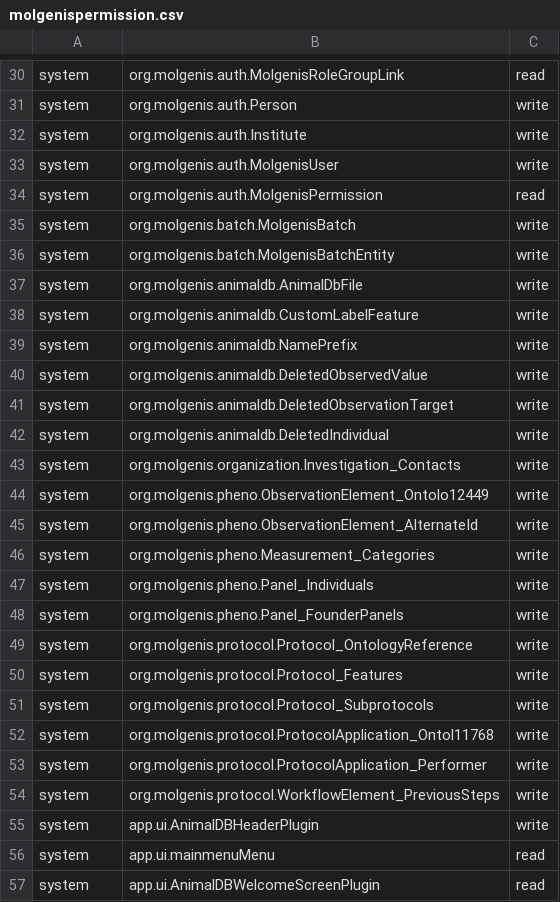
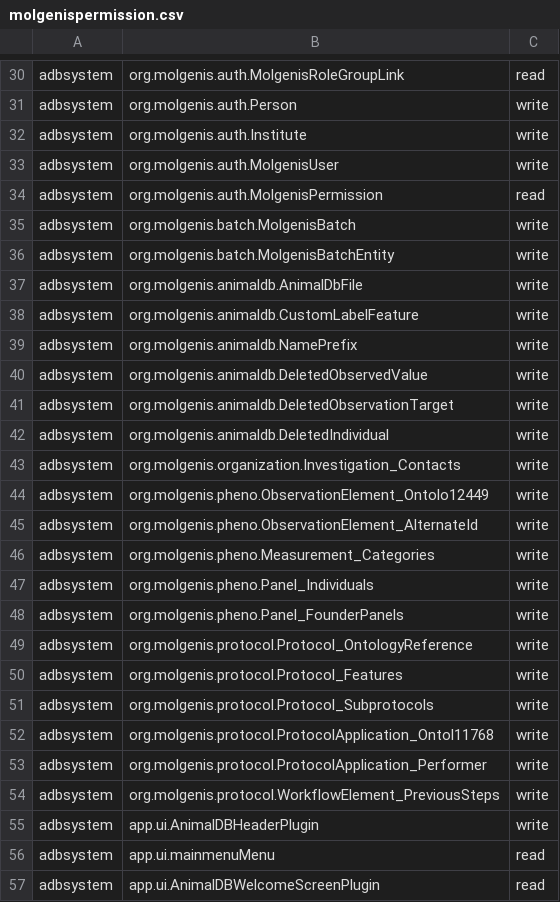
Before and after one commit to paraiko/molgenis_apps-legacy, a CSV file: apps/animaldb/org/molgenis/animaldb/configurations/default/molgenispermission.csv, drawn as a sheet; only a part is shown, gaps mark what is left out; the diff covers the shown part only; the diff names each change by its address in the sheet, - before the commit and + after, or states it on an @@ line.

Commit message:
- renamed location plugin to location managementplugin - fixed header logged in user info - changed default group from system to adbsystem because anonymous is added to system on generation this fixes some plugins showing up on login - updated the prefill security data accordingly

```diff
--- a/apps/animaldb/org/molgenis/animaldb/configurations/default/molgenispermission.csv
+++ b/apps/animaldb/org/molgenis/animaldb/configurations/default/molgenispermission.csv
-A30:A57: system
+A30:A57: adbsystem
```
Also changed, not shown: 1 added row and 34 edited cells elsewhere in this file, apps/animaldb/org/molgenis/animaldb/configurations/default/molgenisrolegrouplink.csv, apps/animaldb/org/molgenis/animaldb/configurations/default/molgenisuser.csv, 7 other files.
